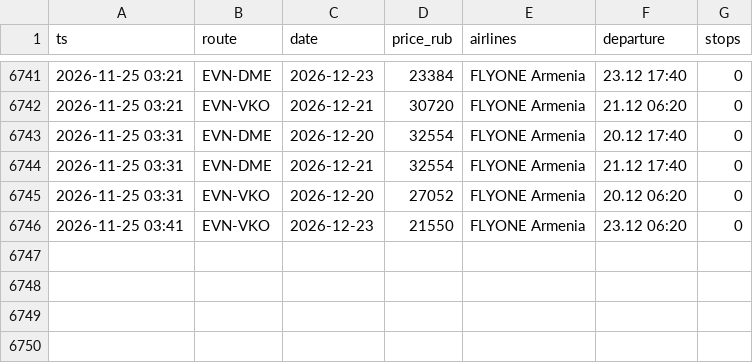
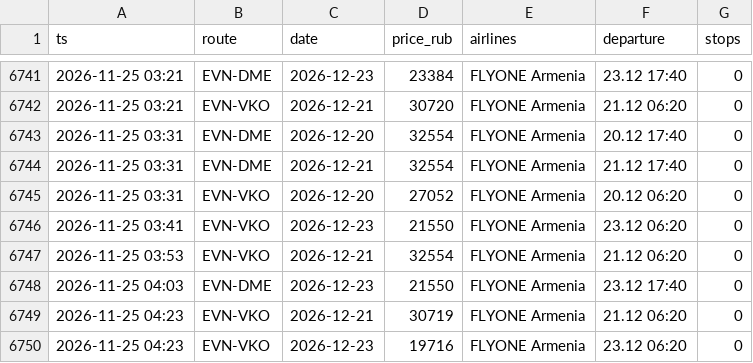
Before and after one commit to robinso1/flight-watch, a CSV file: data/prices.csv, drawn as a sheet; only a part is shown, gaps mark what is left out.

Commit message:
prices

```diff
--- a/data/prices.csv
+++ b/data/prices.csv
@@ -6746 +6746,5 @@ ts,route,date,price_rub,airlines,departure,stops
 2026-11-25 03:41,EVN-VKO,2026-12-23,21550,FLYONE Armenia,23.12 06:20,0
+2026-11-25 03:53,EVN-VKO,2026-12-21,32554,FLYONE Armenia,21.12 06:20,0
+2026-11-25 04:03,EVN-DME,2026-12-23,21550,FLYONE Armenia,23.12 17:40,0
+2026-11-25 04:23,EVN-VKO,2026-12-21,30719,FLYONE Armenia,21.12 06:20,0
+2026-11-25 04:23,EVN-VKO,2026-12-23,19716,FLYONE Armenia,23.12 06:20,0
```
Also changed, not shown: 1 other file.
